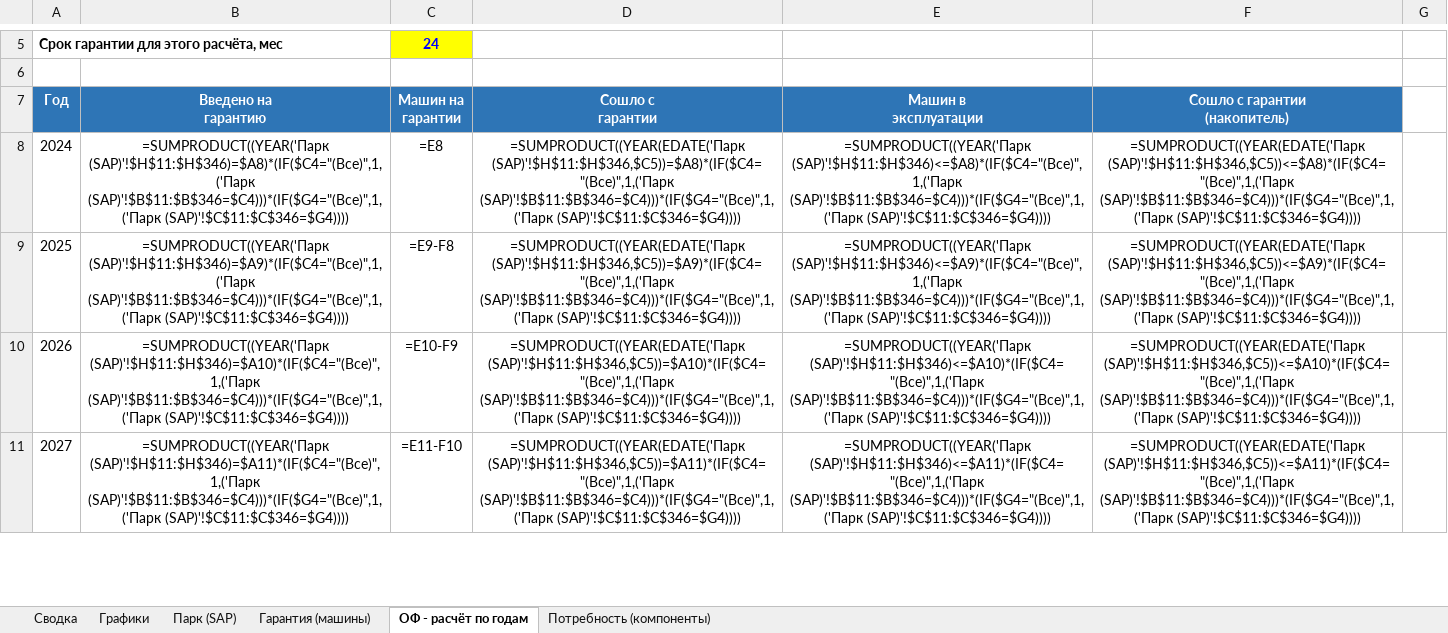
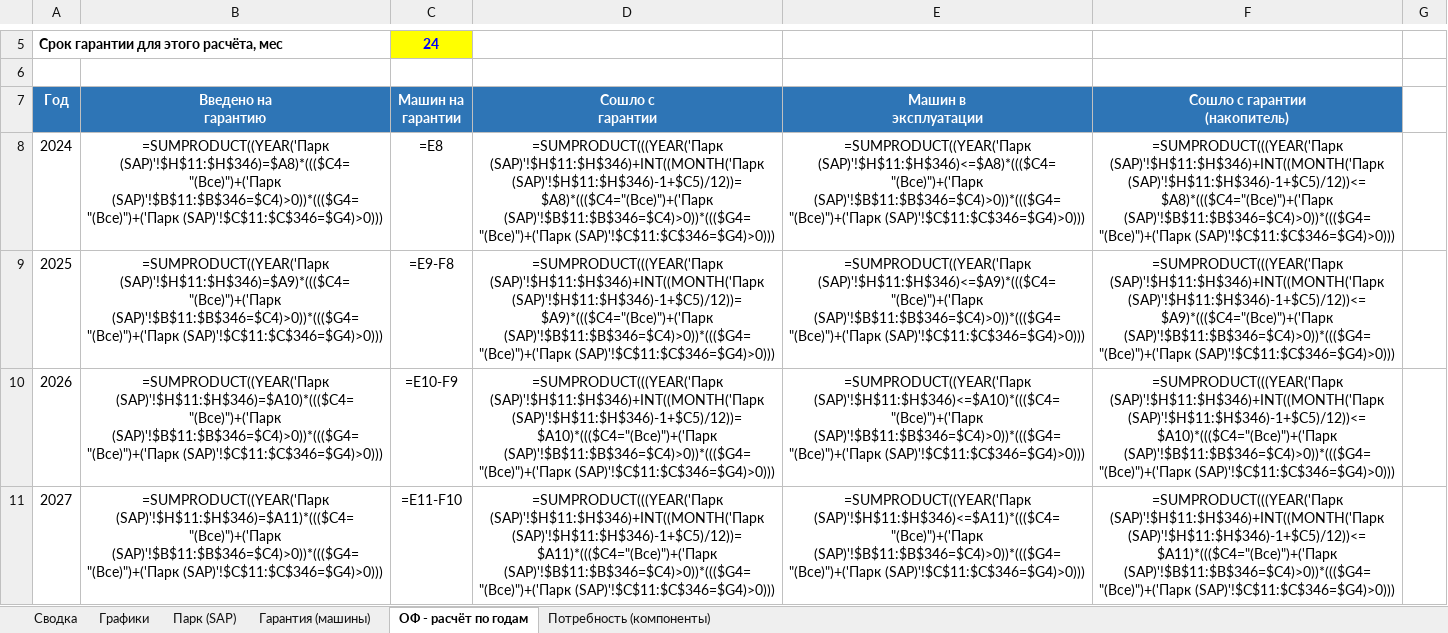
Before and after one commit to victorekuznetsov/NTE-Waranty, an Excel workbook: Модель_расчета_оборотных_компонентов_NTE.xlsx, sheet ОФ - расчёт по годам, drawn as a sheet; only a part is shown, gaps mark what is left out; values as stored, in another font and other column widths than the file's, no borders; formulas are shown in place of their values; charts and pictures not drawn; the diff covers the shown part only; the diff names each change by its address in the sheet, - before the commit and + after, or states it on an @@ line.

```diff
--- a/Модель_расчета_оборотных_компонентов_NTE.xlsx (sheet ОФ - расчёт по годам)
+++ b/Модель_расчета_оборотных_компонентов_NTE.xlsx (sheet ОФ - расчёт по годам)
-B8: =SUMPRODUCT((YEAR('Парк (SAP)'!$H$11:$H$346)=$A8)*(IF($C4="(Все)",1,('Парк (SAP)'!$B$11:$B$346=$C4)))*(IF($G4="(Все)",1,('Парк (SAP)'!$C$11:$C$346=$G4))))
+B8: =SUMPRODUCT((YEAR('Парк (SAP)'!$H$11:$H$346)=$A8)*((($C4="(Все)")+('Парк (SAP)'!$B$11:$B$346=$C4)>0))*((($G4="(Все)")+('Парк (SAP)'!$C$11:$C$346=$G4)>0)))
-D8: =SUMPRODUCT((YEAR(EDATE('Парк (SAP)'!$H$11:$H$346,$C5))=$A8)*(IF($C4="(Все)",1,('Парк (SAP)'!$B$11:$B$346=$C4)))*(IF($G4="(Все)",1,('Парк (SAP)'!$C$11:$C$346=$G4))))
+D8: =SUMPRODUCT(((YEAR('Парк (SAP)'!$H$11:$H$346)+INT((MONTH('Парк (SAP)'!$H$11:$H$346)-1+$C5)/12))=$A8)*((($C4="(Все)")+('Парк (SAP)'!$B$11:$B$346=$C4)>0))*((($G4="(Все)")+('Парк (SAP)'!$C$11:$C$346=$G4)>0)))
-E8: =SUMPRODUCT((YEAR('Парк (SAP)'!$H$11:$H$346)<=$A8)*(IF($C4="(Все)",1,('Парк (SAP)'!$B$11:$B$346=$C4)))*(IF($G4="(Все)",1,('Парк (SAP)'!$C$11:$C$346=$G4))))
+E8: =SUMPRODUCT((YEAR('Парк (SAP)'!$H$11:$H$346)<=$A8)*((($C4="(Все)")+('Парк (SAP)'!$B$11:$B$346=$C4)>0))*((($G4="(Все)")+('Парк (SAP)'!$C$11:$C$346=$G4)>0)))
-F8: =SUMPRODUCT((YEAR(EDATE('Парк (SAP)'!$H$11:$H$346,$C5))<=$A8)*(IF($C4="(Все)",1,('Парк (SAP)'!$B$11:$B$346=$C4)))*(IF($G4="(Все)",1,('Парк (SAP)'!$C$11:$C$346=$G4))))
+F8: =SUMPRODUCT(((YEAR('Парк (SAP)'!$H$11:$H$346)+INT((MONTH('Парк (SAP)'!$H$11:$H$346)-1+$C5)/12))<=$A8)*((($C4="(Все)")+('Парк (SAP)'!$B$11:$B$346=$C4)>0))*((($G4="(Все)")+('Парк (SAP)'!$C$11:$C$346=$G4)>0)))
-B9: =SUMPRODUCT((YEAR('Парк (SAP)'!$H$11:$H$346)=$A9)*(IF($C4="(Все)",1,('Парк (SAP)'!$B$11:$B$346=$C4)))*(IF($G4="(Все)",1,('Парк (SAP)'!$C$11:$C$346=$G4))))
+B9: =SUMPRODUCT((YEAR('Парк (SAP)'!$H$11:$H$346)=$A9)*((($C4="(Все)")+('Парк (SAP)'!$B$11:$B$346=$C4)>0))*((($G4="(Все)")+('Парк (SAP)'!$C$11:$C$346=$G4)>0)))
-D9: =SUMPRODUCT((YEAR(EDATE('Парк (SAP)'!$H$11:$H$346,$C5))=$A9)*(IF($C4="(Все)",1,('Парк (SAP)'!$B$11:$B$346=$C4)))*(IF($G4="(Все)",1,('Парк (SAP)'!$C$11:$C$346=$G4))))
+D9: =SUMPRODUCT(((YEAR('Парк (SAP)'!$H$11:$H$346)+INT((MONTH('Парк (SAP)'!$H$11:$H$346)-1+$C5)/12))=$A9)*((($C4="(Все)")+('Парк (SAP)'!$B$11:$B$346=$C4)>0))*((($G4="(Все)")+('Парк (SAP)'!$C$11:$C$346=$G4)>0)))
-E9: =SUMPRODUCT((YEAR('Парк (SAP)'!$H$11:$H$346)<=$A9)*(IF($C4="(Все)",1,('Парк (SAP)'!$B$11:$B$346=$C4)))*(IF($G4="(Все)",1,('Парк (SAP)'!$C$11:$C$346=$G4))))
+E9: =SUMPRODUCT((YEAR('Парк (SAP)'!$H$11:$H$346)<=$A9)*((($C4="(Все)")+('Парк (SAP)'!$B$11:$B$346=$C4)>0))*((($G4="(Все)")+('Парк (SAP)'!$C$11:$C$346=$G4)>0)))
-F9: =SUMPRODUCT((YEAR(EDATE('Парк (SAP)'!$H$11:$H$346,$C5))<=$A9)*(IF($C4="(Все)",1,('Парк (SAP)'!$B$11:$B$346=$C4)))*(IF($G4="(Все)",1,('Парк (SAP)'!$C$11:$C$346=$G4))))
+F9: =SUMPRODUCT(((YEAR('Парк (SAP)'!$H$11:$H$346)+INT((MONTH('Парк (SAP)'!$H$11:$H$346)-1+$C5)/12))<=$A9)*((($C4="(Все)")+('Парк (SAP)'!$B$11:$B$346=$C4)>0))*((($G4="(Все)")+('Парк (SAP)'!$C$11:$C$346=$G4)>0)))
-B10: =SUMPRODUCT((YEAR('Парк (SAP)'!$H$11:$H$346)=$A10)*(IF($C4="(Все)",1,('Парк (SAP)'!$B$11:$B$346=$C4)))*(IF($G4="(Все)",1,('Парк (SAP)'!$C$11:$C$346=$G4))))
+B10: =SUMPRODUCT((YEAR('Парк (SAP)'!$H$11:$H$346)=$A10)*((($C4="(Все)")+('Парк (SAP)'!$B$11:$B$346=$C4)>0))*((($G4="(Все)")+('Парк (SAP)'!$C$11:$C$346=$G4)>0)))
-D10: =SUMPRODUCT((YEAR(EDATE('Парк (SAP)'!$H$11:$H$346,$C5))=$A10)*(IF($C4="(Все)",1,('Парк (SAP)'!$B$11:$B$346=$C4)))*(IF($G4="(Все)",1,('Парк (SAP)'!$C$11:$C$346=$G4))))
+D10: =SUMPRODUCT(((YEAR('Парк (SAP)'!$H$11:$H$346)+INT((MONTH('Парк (SAP)'!$H$11:$H$346)-1+$C5)/12))=$A10)*((($C4="(Все)")+('Парк (SAP)'!$B$11:$B$346=$C4)>0))*((($G4="(Все)")+('Парк (SAP)'!$C$11:$C$346=$G4)>0)))
-E10: =SUMPRODUCT((YEAR('Парк (SAP)'!$H$11:$H$346)<=$A10)*(IF($C4="(Все)",1,('Парк (SAP)'!$B$11:$B$346=$C4)))*(IF($G4="(Все)",1,('Парк (SAP)'!$C$11:$C$346=$G4))))
+E10: =SUMPRODUCT((YEAR('Парк (SAP)'!$H$11:$H$346)<=$A10)*((($C4="(Все)")+('Парк (SAP)'!$B$11:$B$346=$C4)>0))*((($G4="(Все)")+('Парк (SAP)'!$C$11:$C$346=$G4)>0)))
-F10: =SUMPRODUCT((YEAR(EDATE('Парк (SAP)'!$H$11:$H$346,$C5))<=$A10)*(IF($C4="(Все)",1,('Парк (SAP)'!$B$11:$B$346=$C4)))*(IF($G4="(Все)",1,('Парк (SAP)'!$C$11:$C$346=$G4))))
+F10: =SUMPRODUCT(((YEAR('Парк (SAP)'!$H$11:$H$346)+INT((MONTH('Парк (SAP)'!$H$11:$H$346)-1+$C5)/12))<=$A10)*((($C4="(Все)")+('Парк (SAP)'!$B$11:$B$346=$C4)>0))*((($G4="(Все)")+('Парк (SAP)'!$C$11:$C$346=$G4)>0)))
-B11: =SUMPRODUCT((YEAR('Парк (SAP)'!$H$11:$H$346)=$A11)*(IF($C4="(Все)",1,('Парк (SAP)'!$B$11:$B$346=$C4)))*(IF($G4="(Все)",1,('Парк (SAP)'!$C$11:$C$346=$G4))))
+B11: =SUMPRODUCT((YEAR('Парк (SAP)'!$H$11:$H$346)=$A11)*((($C4="(Все)")+('Парк (SAP)'!$B$11:$B$346=$C4)>0))*((($G4="(Все)")+('Парк (SAP)'!$C$11:$C$346=$G4)>0)))
-D11: =SUMPRODUCT((YEAR(EDATE('Парк (SAP)'!$H$11:$H$346,$C5))=$A11)*(IF($C4="(Все)",1,('Парк (SAP)'!$B$11:$B$346=$C4)))*(IF($G4="(Все)",1,('Парк (SAP)'!$C$11:$C$346=$G4))))
+D11: =SUMPRODUCT(((YEAR('Парк (SAP)'!$H$11:$H$346)+INT((MONTH('Парк (SAP)'!$H$11:$H$346)-1+$C5)/12))=$A11)*((($C4="(Все)")+('Парк (SAP)'!$B$11:$B$346=$C4)>0))*((($G4="(Все)")+('Парк (SAP)'!$C$11:$C$346=$G4)>0)))
-E11: =SUMPRODUCT((YEAR('Парк (SAP)'!$H$11:$H$346)<=$A11)*(IF($C4="(Все)",1,('Парк (SAP)'!$B$11:$B$346=$C4)))*(IF($G4="(Все)",1,('Парк (SAP)'!$C$11:$C$346=$G4))))
+E11: =SUMPRODUCT((YEAR('Парк (SAP)'!$H$11:$H$346)<=$A11)*((($C4="(Все)")+('Парк (SAP)'!$B$11:$B$346=$C4)>0))*((($G4="(Все)")+('Парк (SAP)'!$C$11:$C$346=$G4)>0)))
-F11: =SUMPRODUCT((YEAR(EDATE('Парк (SAP)'!$H$11:$H$346,$C5))<=$A11)*(IF($C4="(Все)",1,('Парк (SAP)'!$B$11:$B$346=$C4)))*(IF($G4="(Все)",1,('Парк (SAP)'!$C$11:$C$346=$G4))))
+F11: =SUMPRODUCT(((YEAR('Парк (SAP)'!$H$11:$H$346)+INT((MONTH('Парк (SAP)'!$H$11:$H$346)-1+$C5)/12))<=$A11)*((($C4="(Все)")+('Парк (SAP)'!$B$11:$B$346=$C4)>0))*((($G4="(Все)")+('Парк (SAP)'!$C$11:$C$346=$G4)>0)))
```
Also changed, not shown: 17 edited cells elsewhere in this sheet.
